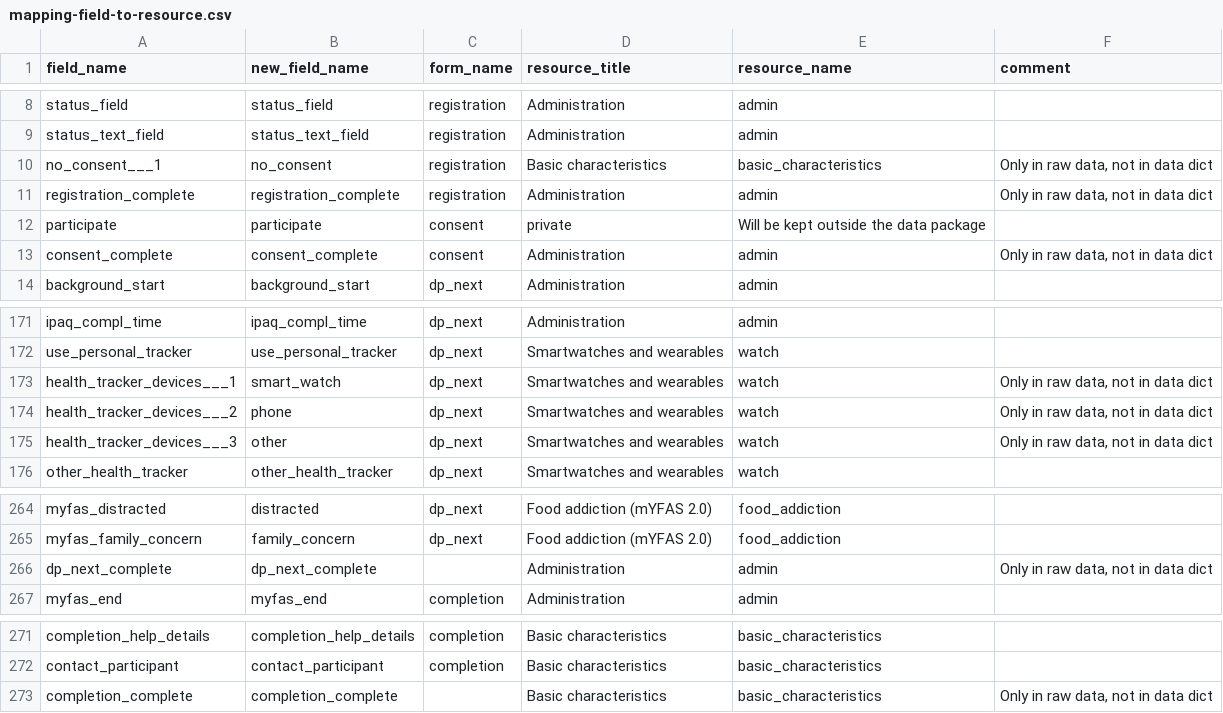
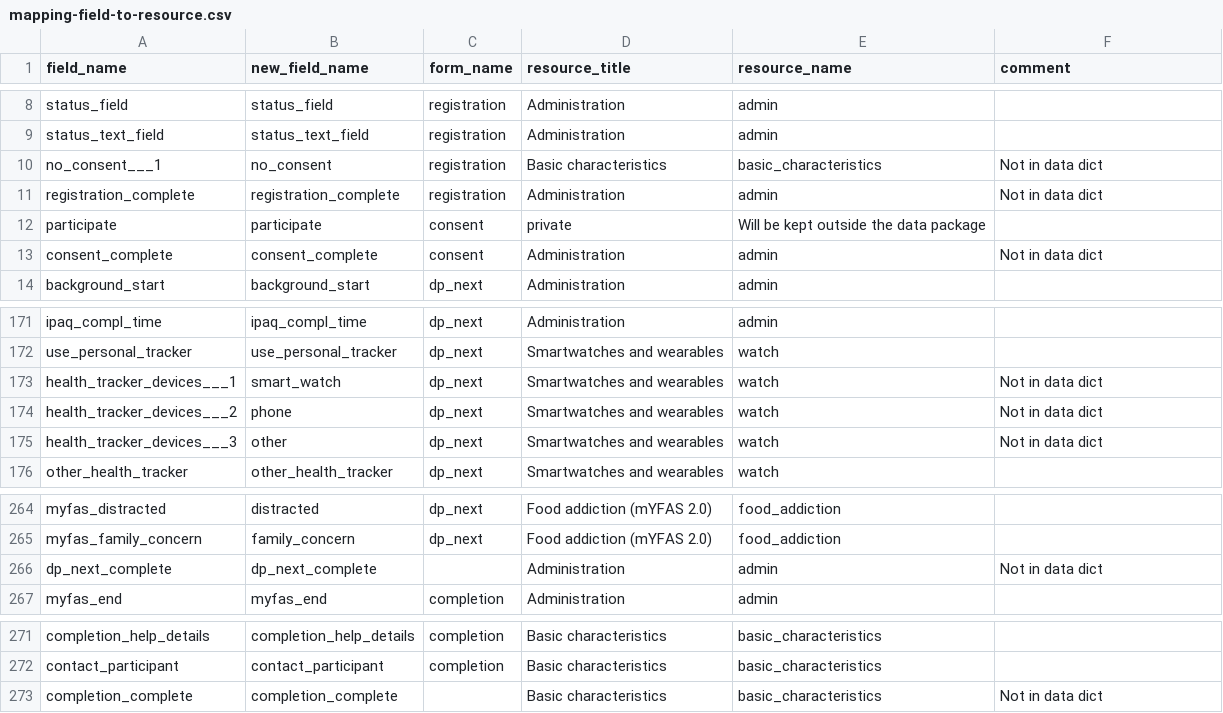
Before and after one commit to dp-next/questionnaire-data, a CSV file: src/questionnaire_data/metadata/redcap/mapping-field-to-resource.csv, drawn as a sheet; only a part is shown, gaps mark what is left out.

Commit message:
chore: ✏️ shorten comment for fields not in data dict
From "Only in raw data, not in data dict" to "Not in data dict"

```diff
--- a/src/questionnaire_data/metadata/redcap/mapping-field-to-resource.csv
+++ b/src/questionnaire_data/metadata/redcap/mapping-field-to-resource.csv
@@ -9,6 +9,6 @@ status_field;status_field;registration;Administration;admin;
 status_text_field;status_text_field;registration;Administration;admin;
-no_consent___1;no_consent;registration;Basic characteristics;basic_characteristics;Only in raw data, not in data dict
-registration_complete;registration_complete;registration;Administration;admin;Only in raw data, not in data dict
+no_consent___1;no_consent;registration;Basic characteristics;basic_characteristics;Not in data dict;
+registration_complete;registration_complete;registration;Administration;admin;Not in data dict;
 participate;participate;consent;private;Will be kept outside the data package;
-consent_complete;consent_complete;consent;Administration;admin;Only in raw data, not in data dict
+consent_complete;consent_complete;consent;Administration;admin;Not in data dict;
 background_start;background_start;dp_next;Administration;admin;
@@ -172,5 +172,5 @@ ipaq_compl_time;ipaq_compl_time;dp_next;Administration;admin;
 use_personal_tracker;use_personal_tracker;dp_next;Smartwatches and wearables;watch;
-health_tracker_devices___1;smart_watch;dp_next;Smartwatches and wearables;watch;Only in raw data, not in data dict
-health_tracker_devices___2;phone;dp_next;Smartwatches and wearables;watch;Only in raw data, not in data dict
-health_tracker_devices___3;other;dp_next;Smartwatches and wearables;watch;Only in raw data, not in data dict
+health_tracker_devices___1;smart_watch;dp_next;Smartwatches and wearables;watch;Not in data dict;
+health_tracker_devices___2;phone;dp_next;Smartwatches and wearables;watch;Not in data dict;
+health_tracker_devices___3;other;dp_next;Smartwatches and wearables;watch;Not in data dict;
 other_health_tracker;other_health_tracker;dp_next;Smartwatches and wearables;watch;
@@ -265,3 +265,3 @@ myfas_distracted;distracted;dp_next;Food addiction (mYFAS 2.0);food_addiction;
 myfas_family_concern;family_concern;dp_next;Food addiction (mYFAS 2.0);food_addiction;
-dp_next_complete; dp_next_complete;;Administration;admin;Only in raw data, not in data dict
+dp_next_complete; dp_next_complete;;Administration;admin;Not in data dict;
 myfas_end;myfas_end;completion;Administration;admin;
@@ -272,2 +272,2 @@ completion_help_details;completion_help_details;completion;Basic characteristics
 contact_participant;contact_participant;completion;Basic characteristics;basic_characteristics;
-completion_complete;completion_complete;;Basic characteristics;basic_characteristics;Only in raw data, not in data dict
+completion_complete;completion_complete;;Basic characteristics;basic_characteristics;Not in data dict;
```
